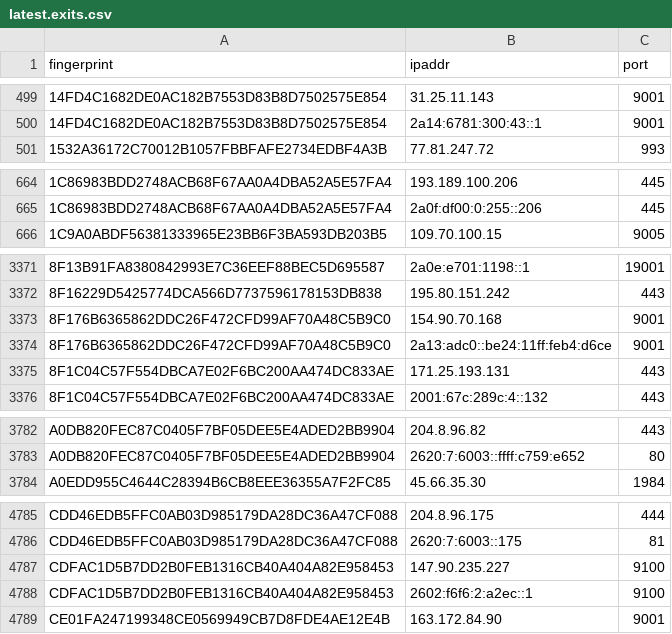
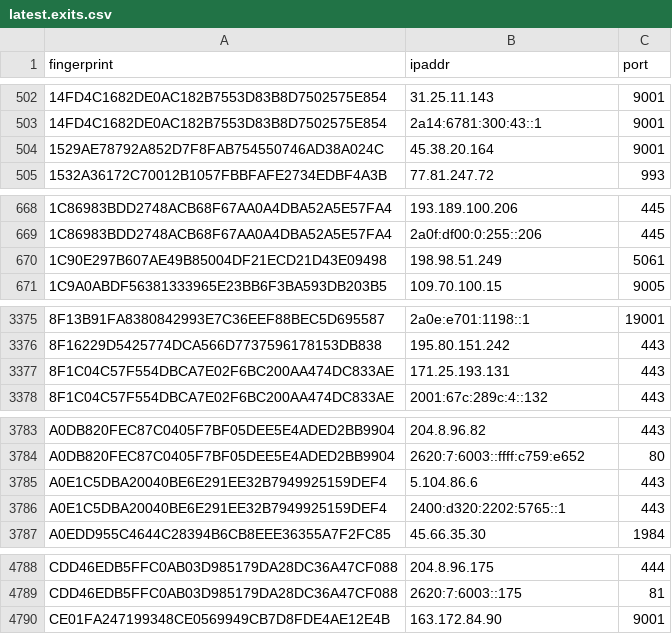
Before and after one commit to burachai-x/tornode-database, a CSV file: torlist-db/latest.exits.csv, drawn as a sheet; only a part is shown, gaps mark what is left out; removed rows and columns are numbered as before the commit, all else as after; the diff covers the shown part only; the diff names each change by its address in the sheet, - before the commit and + after, or states it on an @@ line.

```diff
--- a/torlist-db/latest.exits.csv
+++ b/torlist-db/latest.exits.csv
+row 504: 1529AE78792A852D7F8FAB754550746AD38A024C | 45.38.20.164 | 9001
+row 670: 1C90E297B607AE49B85004DF21ECD21D43E09498 | 198.98.51.249 | 5061
-row 3373: 8F176B6365862DDC26F472CFD99AF70A48C5B9C0 | 154.90.70.168 | 9001
-row 3374: 8F176B6365862DDC26F472CFD99AF70A48C5B9C0 | 2a13:adc0::be24:11ff:feb4:d6ce | 9001
+row 3785: A0E1C5DBA20040BE6E291EE32B7949925159DEF4 | 5.104.86.6 | 443
+row 3786: A0E1C5DBA20040BE6E291EE32B7949925159DEF4 | 2400:d320:2202:5765::1 | 443
-row 4787: CDFAC1D5B7DD2B0FEB1316CB40A404A82E958453 | 147.90.235.227 | 9100
-row 4788: CDFAC1D5B7DD2B0FEB1316CB40A404A82E958453 | 2602:f6f6:2:a2ec::1 | 9100
```
Also changed, not shown: 11 added rows and 13 removed rows elsewhere in this file, torlist-db/latest.all.csv, torlist-db/latest.guards.csv.
